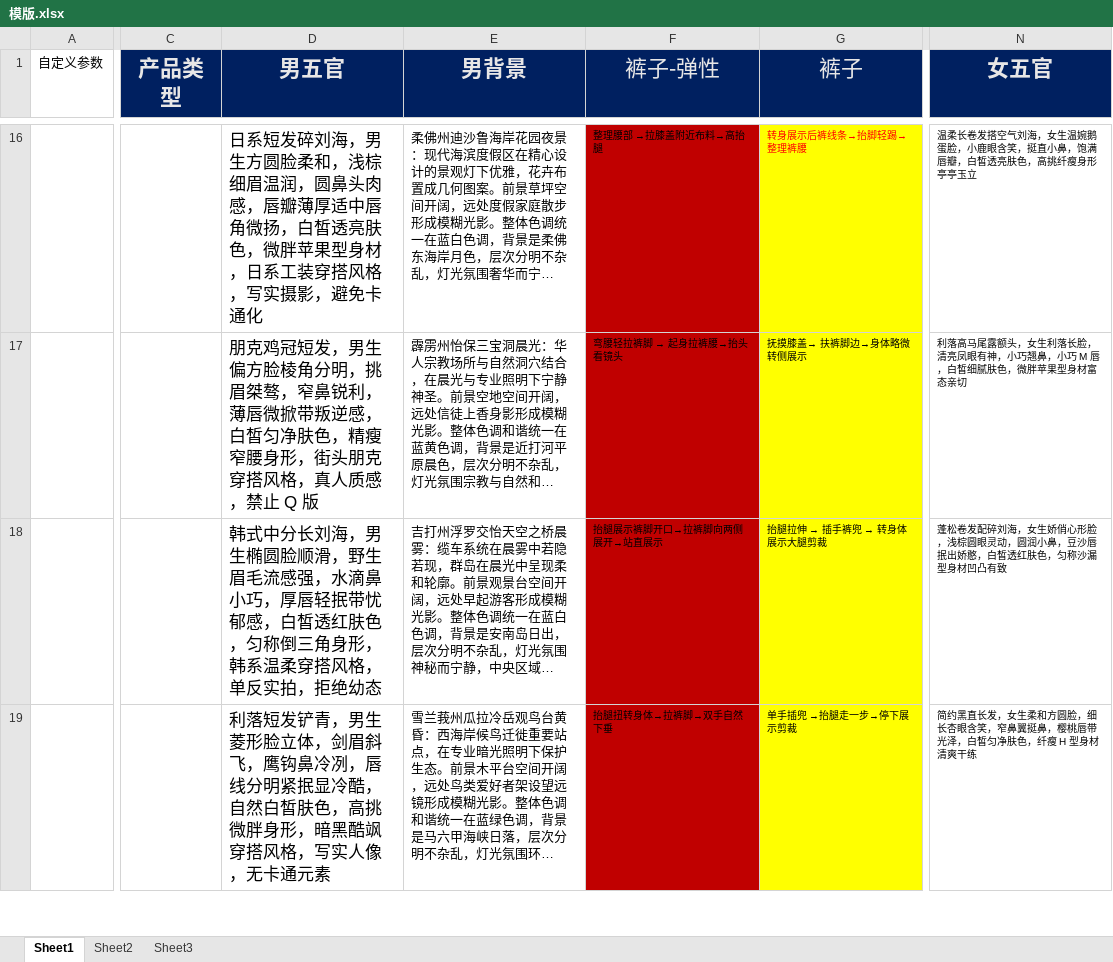
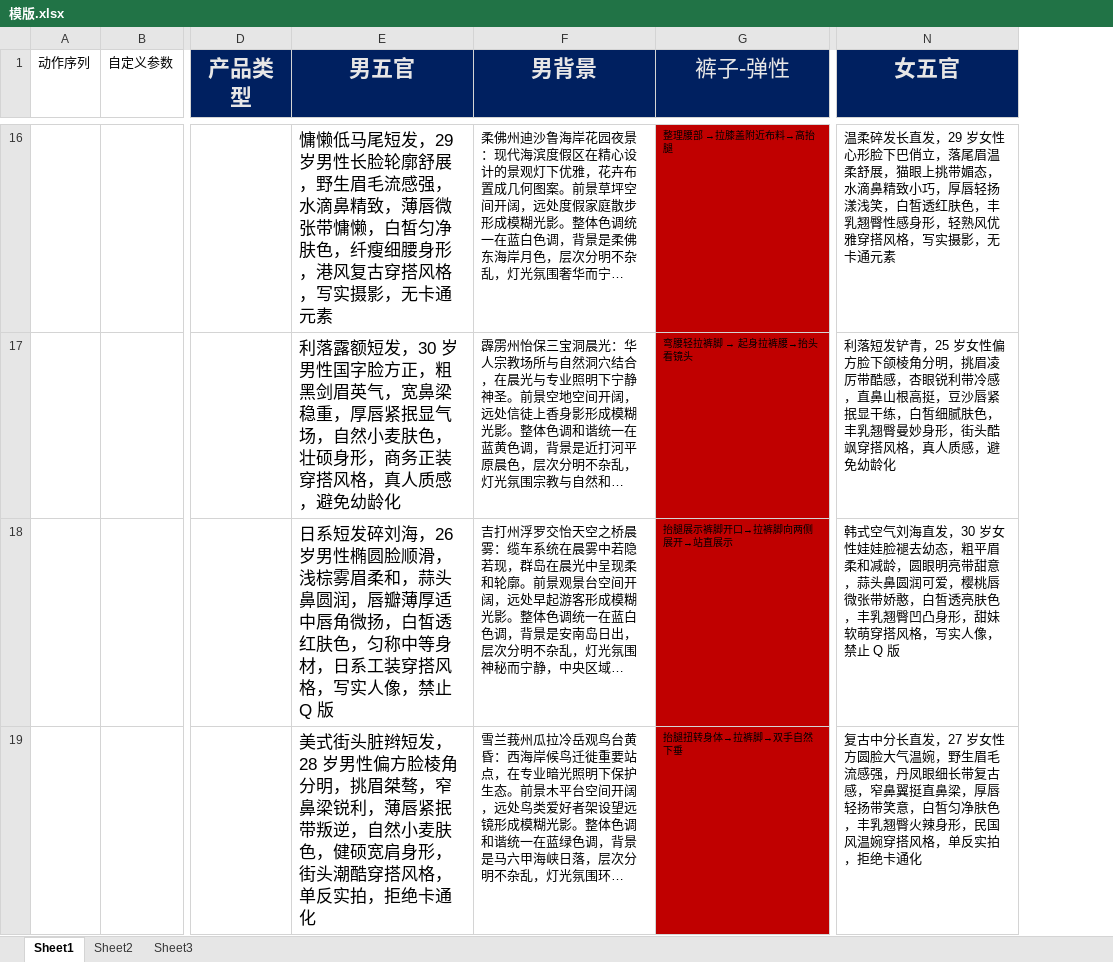
Before and after one commit to Fanjuanjuan7/Prompt, an Excel workbook: 模版.xlsx, sheet Sheet1, drawn as a sheet; only a part is shown, gaps mark what is left out; long unchanged cells end in …; values as stored, in another font and other column widths than the file's, no borders; removed rows and columns are numbered as before the commit, all else as after; the diff covers the shown part only; the diff names each change by its address in the sheet, - before the commit and + after, or states it on an @@ line.

```diff
--- a/模版.xlsx (sheet Sheet1)
+++ b/模版.xlsx (sheet Sheet1)
+column A (动作序列), empty
-column G (裤子), rows 16-19: 转身展示后裤线条→抬脚轻踢→整理裤腰 | 抚摸膝盖→ 扶裤脚边→身体略微转侧展示 | 抬腿拉伸 → 插手裤兜 → 转身体展示大腿剪裁 | 单手插兜 →抬腿走一步→停下展示剪裁
-E16 (男五官): 日系短发碎刘海，男生方圆脸柔和，浅棕细眉温润，圆鼻头肉感，唇瓣薄厚适中唇角微扬，白皙透亮肤色，微胖苹果型身材，日系工装穿搭风格，写实摄影，避免卡通化
+E16 (男五官): 慵懒低马尾短发，29 岁男性长脸轮廓舒展，野生眉毛流感强，水滴鼻精致，薄唇微张带慵懒，白皙匀净肤色，纤瘦细腰身形，港风复古穿搭风格，写实摄影，无卡通元素
@@ N16:N19 text size: larger @@
-N16 (女五官): 温柔长卷发搭空气刘海，女生温婉鹅蛋脸，小鹿眼含笑，挺直小鼻，饱满唇瓣，白皙透亮肤色，高挑纤瘦身形亭亭玉立
+N16 (女五官): 温柔碎发长直发，29 岁女性心形脸下巴俏立，落尾眉温柔舒展，猫眼上挑带媚态，水滴鼻精致小巧，厚唇轻扬漾浅笑，白皙透红肤色，丰乳翘臀性感身形，轻熟风优雅穿搭风格，写实摄影，无卡通元素
-E17 (男五官): 朋克鸡冠短发，男生偏方脸棱角分明，挑眉桀骜，窄鼻锐利，薄唇微掀带叛逆感，白皙匀净肤色，精瘦窄腰身形，街头朋克穿搭风格，真人质感，禁止 Q 版
+E17 (男五官): 利落露额短发，30 岁男性国字脸方正，粗黑剑眉英气，宽鼻梁稳重，厚唇紧抿显气场，自然小麦肤色，壮硕身形，商务正装穿搭风格，真人质感，避免幼龄化
-N17 (女五官): 利落高马尾露额头，女生利落长脸，清亮凤眼有神，小巧翘鼻，小巧 M 唇，白皙细腻肤色，微胖苹果型身材富态亲切
+N17 (女五官): 利落短发铲青，25 岁女性偏方脸下颌棱角分明，挑眉凌厉带酷感，杏眼锐利带冷感，直鼻山根高挺，豆沙唇紧抿显干练，白皙细腻肤色，丰乳翘臀曼妙身形，街头酷飒穿搭风格，真人质感，避免幼龄化
-E18 (男五官): 韩式中分长刘海，男生椭圆脸顺滑，野生眉毛流感强，水滴鼻小巧，厚唇轻抿带忧郁感，白皙透红肤色，匀称倒三角身形，韩系温柔穿搭风格，单反实拍，拒绝幼态
+E18 (男五官): 日系短发碎刘海，26 岁男性椭圆脸顺滑，浅棕雾眉柔和，蒜头鼻圆润，唇瓣薄厚适中唇角微扬，白皙透红肤色，匀称中等身材，日系工装穿搭风格，写实人像，禁止 Q 版
-N18 (女五官): 蓬松卷发配碎刘海，女生娇俏心形脸，浅棕圆眼灵动，圆润小鼻，豆沙唇抿出娇憨，白皙透红肤色，匀称沙漏型身材凹凸有致
+N18 (女五官): 韩式空气刘海直发，30 岁女性娃娃脸褪去幼态，粗平眉柔和减龄，圆眼明亮带甜意，蒜头鼻圆润可爱，樱桃唇微张带娇憨，白皙透亮肤色，丰乳翘臀凹凸身形，甜妹软萌穿搭风格，写实人像，禁止 Q 版
-E19 (男五官): 利落短发铲青，男生菱形脸立体，剑眉斜飞，鹰钩鼻冷冽，唇线分明紧抿显冷酷，自然白皙肤色，高挑微胖身形，暗黑酷飒穿搭风格，写实人像，无卡通元素
+E19 (男五官): 美式街头脏辫短发，28 岁男性偏方脸棱角分明，挑眉桀骜，窄鼻梁锐利，薄唇紧抿带叛逆，自然小麦肤色，健硕宽肩身形，街头潮酷穿搭风格，单反实拍，拒绝卡通化
-N19 (女五官): 简约黑直长发，女生柔和方圆脸，细长杏眼含笑，窄鼻翼挺鼻，樱桃唇带光泽，白皙匀净肤色，纤瘦 H 型身材清爽干练
+N19 (女五官): 复古中分长直发，27 岁女性方圆脸大气温婉，野生眉毛流感强，丹凤眼细长带复古感，窄鼻翼挺直鼻梁，厚唇轻扬带笑意，白皙匀净肤色，丰乳翘臀火辣身形，民国风温婉穿搭风格，单反实拍，拒绝卡通化
```
Also changed, not shown: other rows of this sheet, 8 other files.
